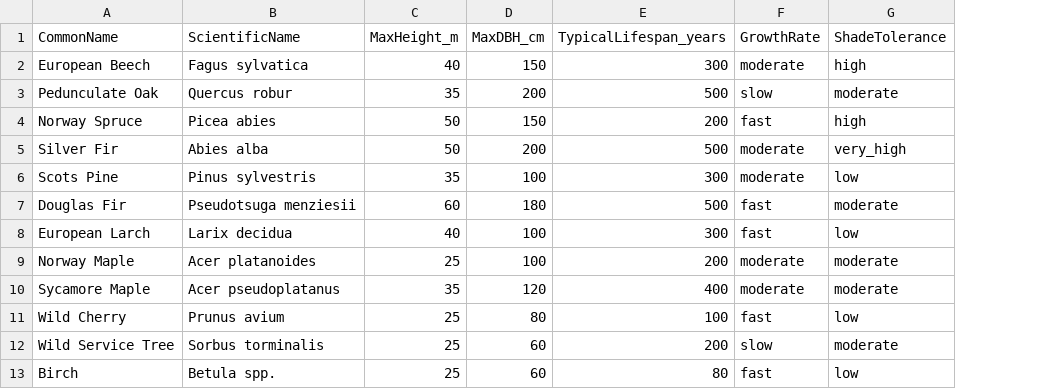
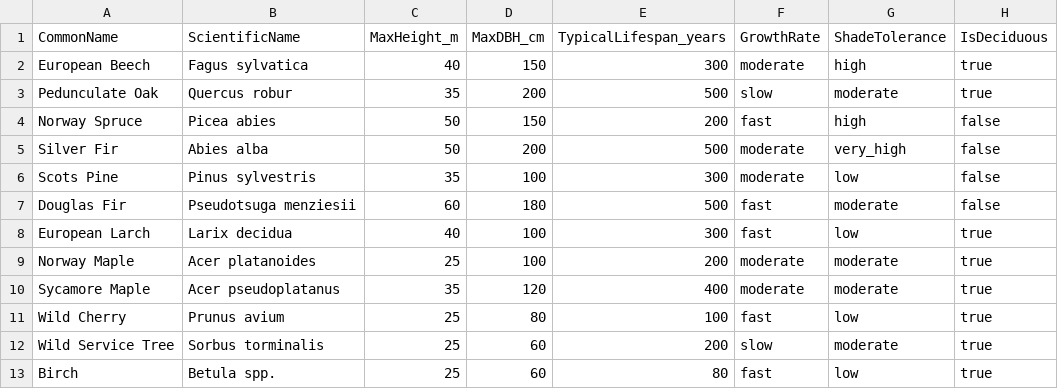
Before and after one commit to XRFutureForests/digital-twin-db, a CSV file: data/lookups/species.csv, drawn as a sheet; the diff names each change by its address in the sheet, - before the commit and + after, or states it on an @@ line.

```diff
--- a/data/lookups/species.csv
+++ b/data/lookups/species.csv
+column H (IsDeciduous), rows 2-13: true | true | false | false | false | false | true | true | true | true | true | true
```
Also changed, not shown: data/templates/sensors_import_template.csv, data/templates/trees_import_template.csv, 23 other files.
